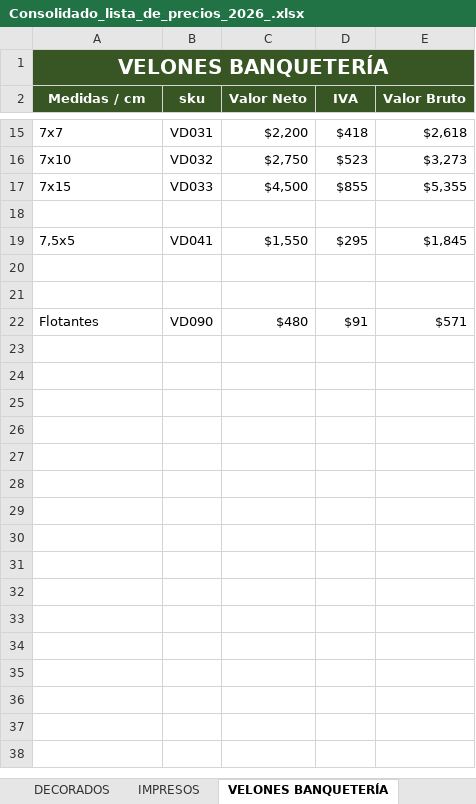
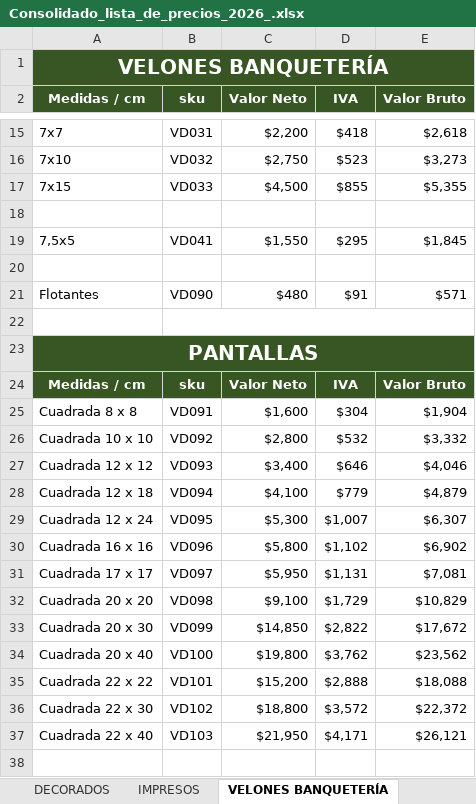
Before and after one commit to KplBranding/velas-devas, an Excel workbook: _precios/Consolidado_lista_de_precios_2026_.xlsx, sheet VELONES BANQUETERÍA, drawn as a sheet; only a part is shown, gaps mark what is left out; values as stored, in another font and other column widths than the file's, no borders; addresses are those after the commit; the diff covers the shown part only; the diff names each change by its address in the sheet, - before the commit and + after, or states it on an @@ line.

```diff
--- a/_precios/Consolidado_lista_de_precios_2026_.xlsx (sheet VELONES BANQUETERÍA)
+++ b/_precios/Consolidado_lista_de_precios_2026_.xlsx (sheet VELONES BANQUETERÍA)
+row 21: Flotantes | VD090 | $480 | $91 | $571
+B22:E22 merged
+row 23: PANTALLAS
+row 24: Medidas / cm | sku | Valor Neto | IVA | Valor Bruto
+row 25: Cuadrada 8 x 8 | VD091 | $1,600 | $304 | $1,904
+row 26: Cuadrada 10 x 10 | VD092 | $2,800 | $532 | $3,332
+row 27: Cuadrada 12 x 12 | VD093 | $3,400 | $646 | $4,046
+row 28: Cuadrada 12 x 18 | VD094 | $4,100 | $779 | $4,879
+row 29: Cuadrada 12 x 24 | VD095 | $5,300 | $1,007 | $6,307
+row 30: Cuadrada 16 x 16 | VD096 | $5,800 | $1,102 | $6,902
+row 31: Cuadrada 17 x 17 | VD097 | $5,950 | $1,131 | $7,081
+row 32: Cuadrada 20 x 20 | VD098 | $9,100 | $1,729 | $10,829
+row 33: Cuadrada 20 x 30 | VD099 | $14,850 | $2,822 | $17,672
+row 34: Cuadrada 20 x 40 | VD100 | $19,800 | $3,762 | $23,562
+row 35: Cuadrada 22 x 22 | VD101 | $15,200 | $2,888 | $18,088
+row 36: Cuadrada 22 x 30 | VD102 | $18,800 | $3,572 | $22,372
+row 37: Cuadrada 22 x 40 | VD103 | $21,950 | $4,171 | $26,121
-row 38: Flotantes | VD090 | $480 | $91 | $571
+row 38: (empty)
```
Also changed, not shown: 28 added rows and 11 edited cells elsewhere in this sheet, sheet CONSOLIDADO, sheet DECORADOS, formulas that keep their value, 6 other files.
